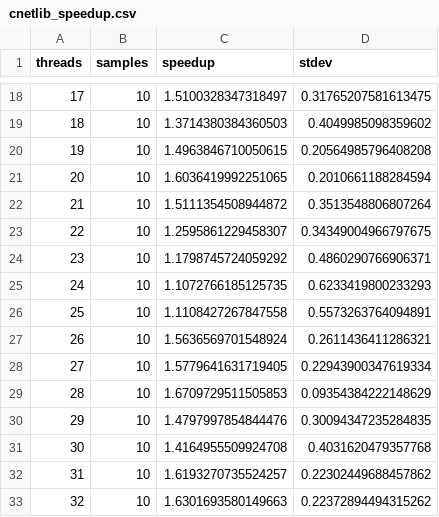
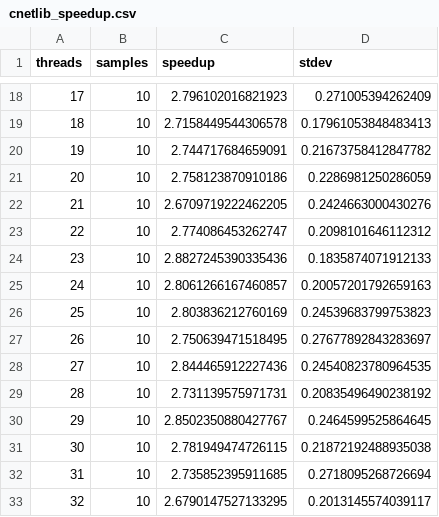
Before and after one commit to mob-group/lilac-benchmarks, a CSV file: results/cnetlib_speedup.csv, drawn as a sheet; only a part is shown, gaps mark what is left out; the diff covers the shown part only.

```diff
--- a/results/cnetlib_speedup.csv
+++ b/results/cnetlib_speedup.csv
@@ -18,16 +18,16 @@ threads,samples,speedup,stdev
-17,10,1.5100328347318497,0.31765207581613475
-18,10,1.3714380384360503,0.4049985098359602
-19,10,1.4963846710050615,0.20564985796408208
-20,10,1.6036419992251065,0.2010661188284594
-21,10,1.5111354508944872,0.3513548806807264
-22,10,1.2595861229458307,0.34349004966797675
-23,10,1.1798745724059292,0.4860290766906371
-24,10,1.1072766185125735,0.6233419800233293
-25,10,1.1108427267847558,0.5573263764094891
-26,10,1.5636569701548924,0.2611436411286321
-27,10,1.5779641631719405,0.22943900347619334
-28,10,1.6709729511505853,0.09354384222148629
-29,10,1.4797997854844476,0.30094347235284835
-30,10,1.4164955509924708,0.4031620479357768
-31,10,1.6193270735524257,0.22302449688457862
-32,10,1.6301693580149663,0.22372894494315262
+17,10,2.796102016821923,0.271005394262409
+18,10,2.7158449544306578,0.17961053848483413
+19,10,2.744717684659091,0.21673758412847782
+20,10,2.758123870910186,0.2286981250286059
+21,10,2.6709719222462205,0.2424663000430276
+22,10,2.774086453262747,0.2098101646112312
+23,10,2.8827245390335436,0.1835874071912133
+24,10,2.8061266167460857,0.20057201792659163
+25,10,2.803836212760169,0.24539683799753823
+26,10,2.750639471518495,0.27677892843283697
+27,10,2.844465912227436,0.24540823780964535
+28,10,2.731139575971731,0.20835496490238192
+29,10,2.8502350880427767,0.2464599525864645
+30,10,2.781949474726115,0.21872192488935038
+31,10,2.735852395911685,0.2718095268726694
+32,10,2.6790147527133295,0.2013145574039117
```
Also changed, not shown: 32 edited cells elsewhere in this file, results/cnetlib.csv.
